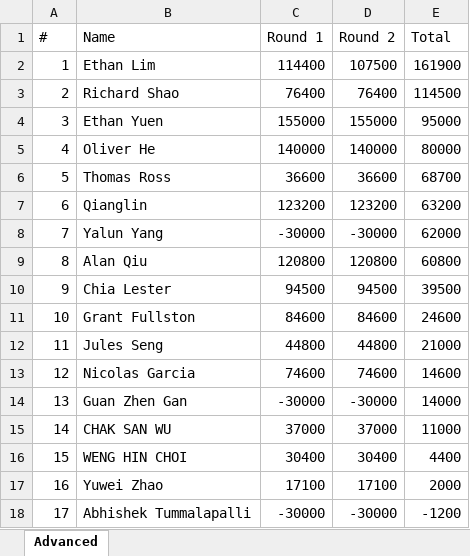
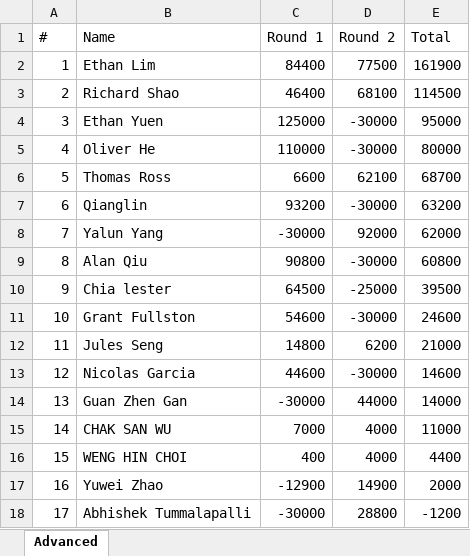
Before and after one commit to QTS-UniMelb/poker-tournament-leaderboard, an Excel workbook: public/res/leaderboards/Round 3/Advanced.xlsx, sheet Advanced, drawn as a sheet; only a part is shown; values as stored, in another font and other column widths than the file's, no borders; the diff covers the shown part only; the diff names each change by its address in the sheet, - before the commit and + after, or states it on an @@ line.

Commit message:
Round 3 final setup

```diff
--- a/public/res/leaderboards/Round 3/Advanced.xlsx (sheet Advanced)
+++ b/public/res/leaderboards/Round 3/Advanced.xlsx (sheet Advanced)
-C2 (Round 1): 114400
+C2 (Round 1): 84400
-D2 (Round 2): 107500
+D2 (Round 2): 77500
-C3 (Round 1): 76400
+C3 (Round 1): 46400
-D3 (Round 2): 76400
+D3 (Round 2): 68100
-C4 (Round 1): 155000
+C4 (Round 1): 125000
-D4 (Round 2): 155000
+D4 (Round 2): -30000
-C5 (Round 1): 140000
+C5 (Round 1): 110000
-D5 (Round 2): 140000
+D5 (Round 2): -30000
-C6 (Round 1): 36600
+C6 (Round 1): 6600
-D6 (Round 2): 36600
+D6 (Round 2): 62100
-C7 (Round 1): 123200
+C7 (Round 1): 93200
-D7 (Round 2): 123200
+D7 (Round 2): -30000
-D8 (Round 2): -30000
+D8 (Round 2): 92000
-C9 (Round 1): 120800
+C9 (Round 1): 90800
-D9 (Round 2): 120800
+D9 (Round 2): -30000
-B10 (Name): Chia Lester
+B10 (Name): Chia lester
-C10 (Round 1): 94500
+C10 (Round 1): 64500
-D10 (Round 2): 94500
+D10 (Round 2): -25000
-C11 (Round 1): 84600
+C11 (Round 1): 54600
-D11 (Round 2): 84600
+D11 (Round 2): -30000
-C12 (Round 1): 44800
+C12 (Round 1): 14800
-D12 (Round 2): 44800
+D12 (Round 2): 6200
-C13 (Round 1): 74600
+C13 (Round 1): 44600
-D13 (Round 2): 74600
+D13 (Round 2): -30000
-D14 (Round 2): -30000
+D14 (Round 2): 44000
-C15 (Round 1): 37000
+C15 (Round 1): 7000
-D15 (Round 2): 37000
+D15 (Round 2): 4000
-C16 (Round 1): 30400
+C16 (Round 1): 400
-D16 (Round 2): 30400
+D16 (Round 2): 4000
-C17 (Round 1): 17100
+C17 (Round 1): -12900
-D17 (Round 2): 17100
+D17 (Round 2): 14900
-D18 (Round 2): -30000
+D18 (Round 2): 28800
```
Also changed, not shown: 13 edited cells elsewhere in this sheet, public/res/leaderboards/Round 3/Beginner.xlsx, public/res/leaderboards/Round 3/Intermediate.xlsx, 1 other file.
